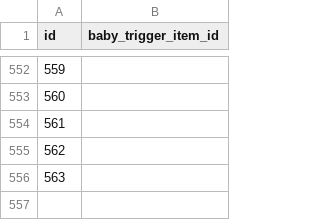
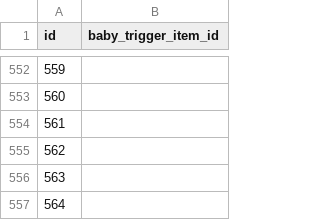
Before and after one commit to ZokkaXDJ9/pokeapi, a CSV file: data/v2/csv/evolution_chains.csv, drawn as a sheet; only a part is shown, gaps mark what is left out.

```diff
--- a/data/v2/csv/evolution_chains.csv
+++ b/data/v2/csv/evolution_chains.csv
@@ -556 +556,2 @@ id,baby_trigger_item_id
 563,
+564,
```
Also changed, not shown: data/v2/csv/pokemon.csv, data/v2/csv/pokemon_abilities.csv, 3 other files.
